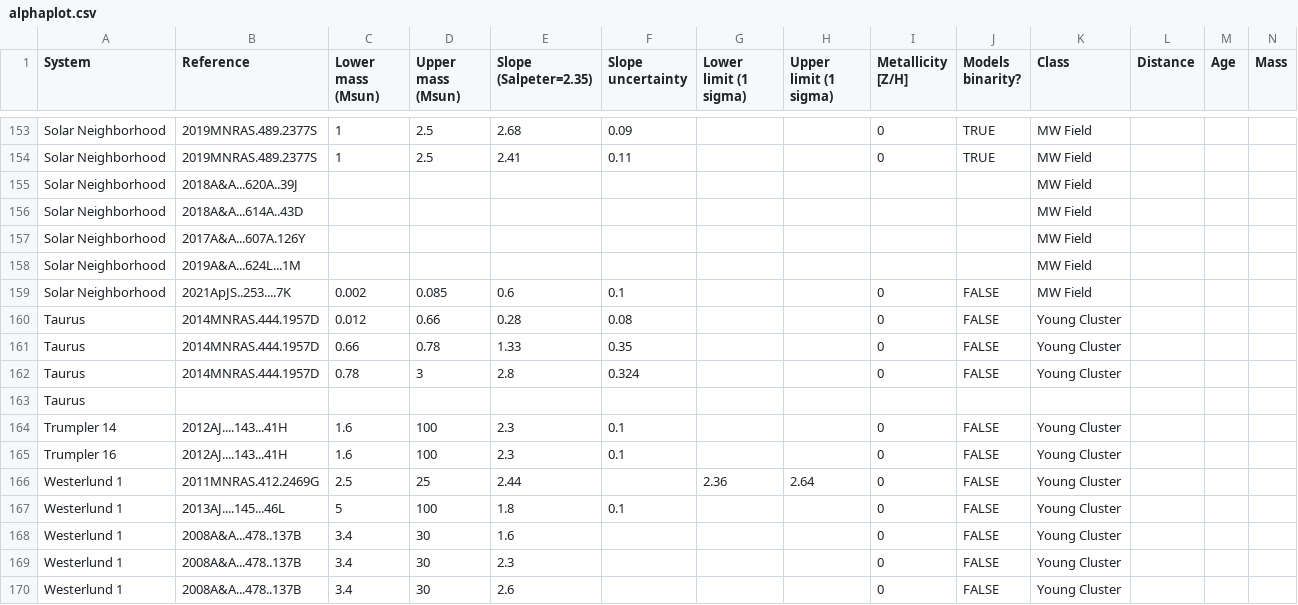
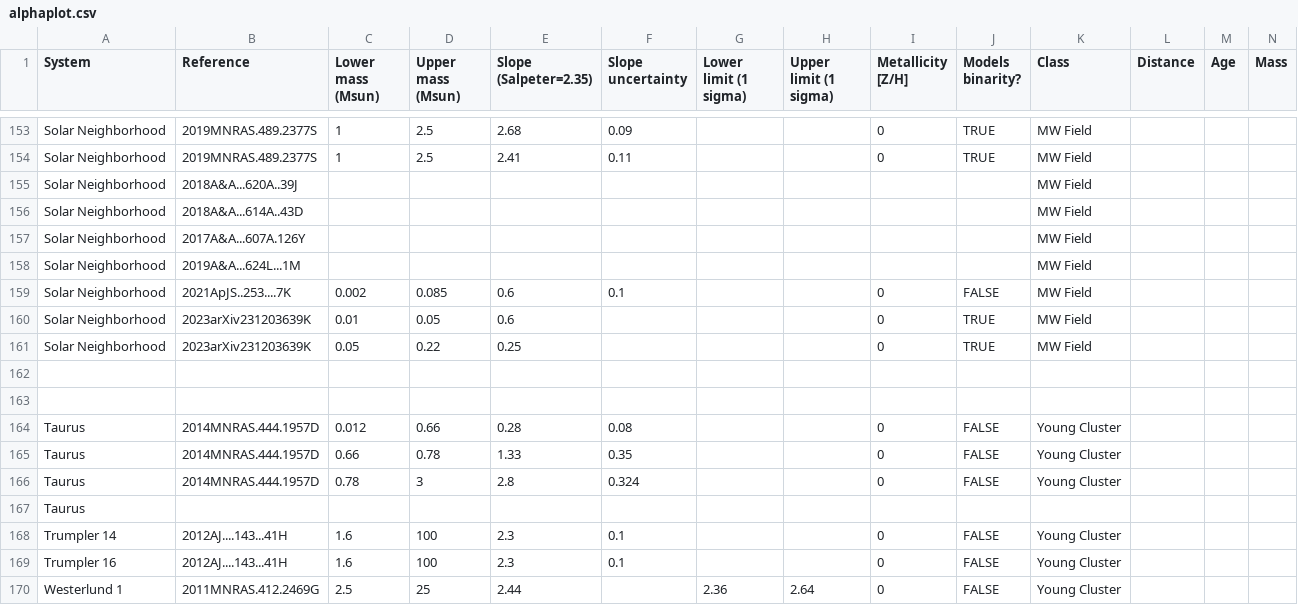
Before and after one commit to mikegrudic/alphaplot, a CSV file: alphaplot.csv, drawn as a sheet; only a part is shown, gaps mark what is left out; the shorter side is filled out with more unchanged rows; rows hold the shown columns only; the diff names each change by its address in the sheet, - before the commit and + after, or states it on an @@ line.

Commit message:
added 2023arXiv231203639K

```diff
--- a/alphaplot.csv
+++ b/alphaplot.csv
+row 160: Solar Neighborhood | 2023arXiv231203639K | 0.01 | 0.05 | 0.6 |  |  |  | 0 | TRUE | MW Field
+row 161: Solar Neighborhood | 2023arXiv231203639K | 0.05 | 0.22 | 0.25 |  |  |  | 0 | TRUE | MW Field
+row 162: (empty)
+row 163: (empty)
```
